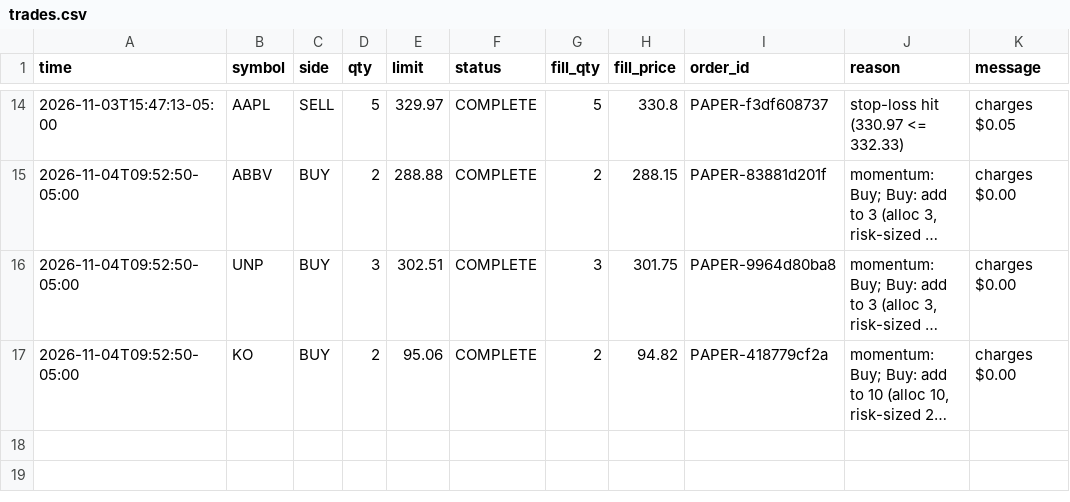
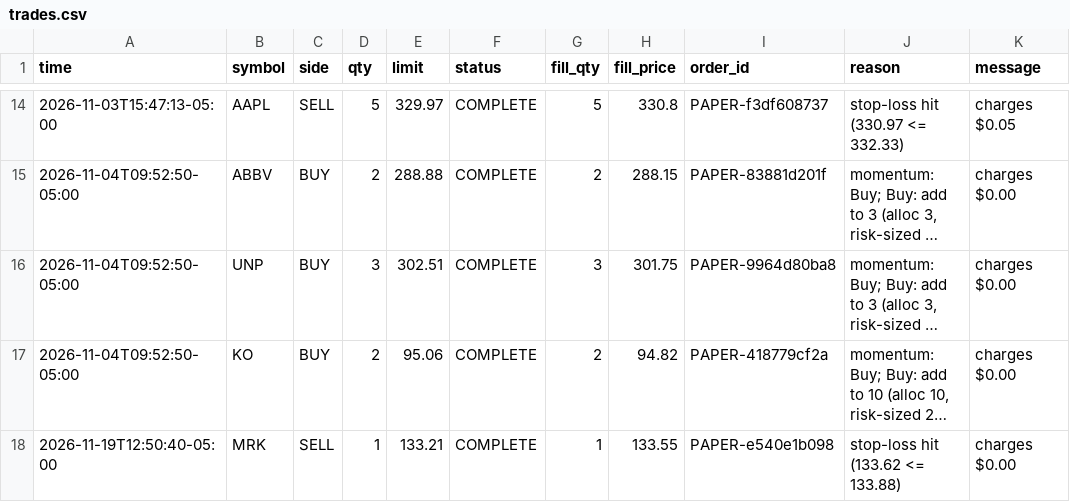
Before and after one commit to DharmikGohil/LLMTrading, a CSV file: paper/us/arms/factor/trades.csv, drawn as a sheet; only a part is shown, gaps mark what is left out; long unchanged cells end in …; the diff names each change by its address in the sheet, - before the commit and + after, or states it on an @@ line.

```diff
--- a/paper/us/arms/factor/trades.csv
+++ b/paper/us/arms/factor/trades.csv
+row 18: 2026-11-19T12:50:40-05:00 | MRK | SELL | 1 | 133.21 | COMPLETE | 1 | 133.55 | PAPER-e540e1b098 | stop-loss hit (133.62 <= 133.88) | charges $0.00
```
Also changed, not shown: paper/india/arms/factor/equity_intraday.csv, paper/india/equity_intraday.csv, 21 other files.
